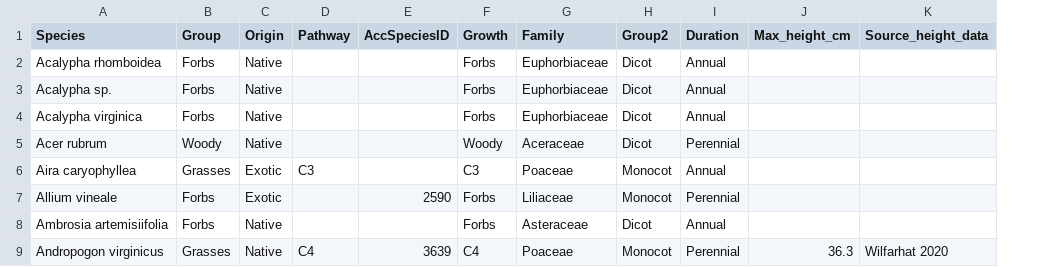
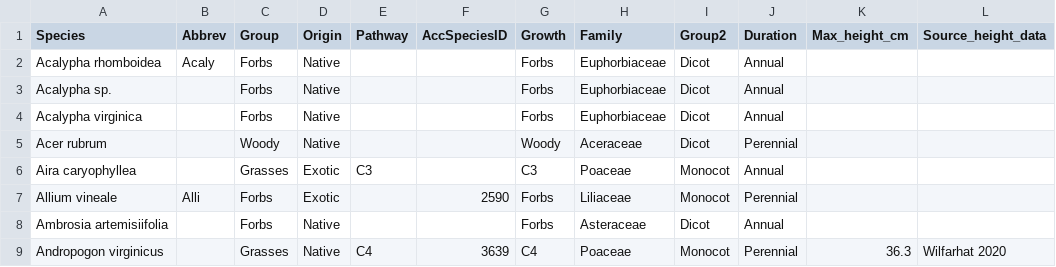
Before and after one commit to ritagrunberg/plant-community-SSE, a CSV file: Data/plant_groups.csv, drawn as a sheet; only a part is shown; the diff names each change by its address in the sheet, - before the commit and + after, or states it on an @@ line.

Commit message:
Update plant_groups.csv

```diff
--- a/Data/plant_groups.csv
+++ b/Data/plant_groups.csv
+column B (Abbrev), rows 2-7: Acaly |  |  |  |  | Alli
```
